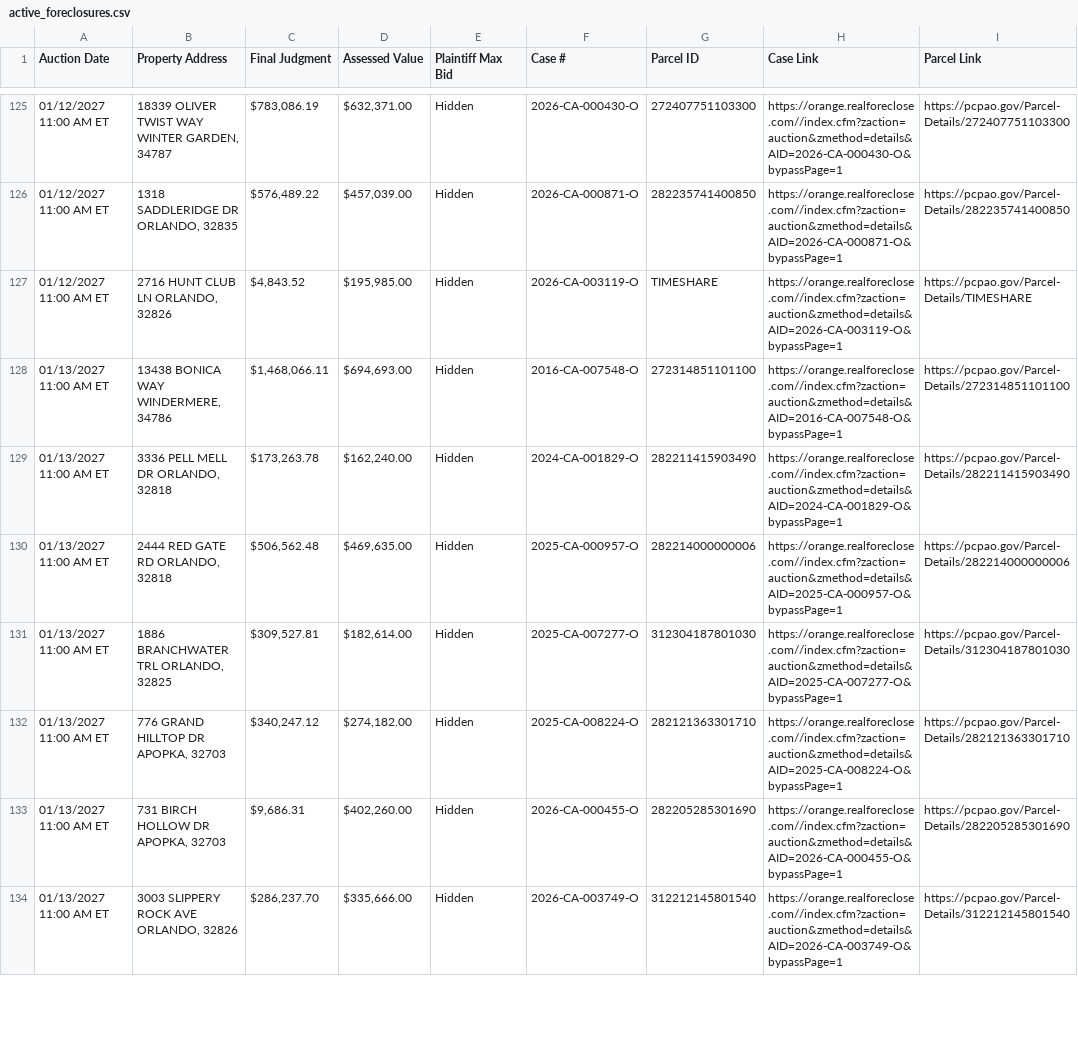
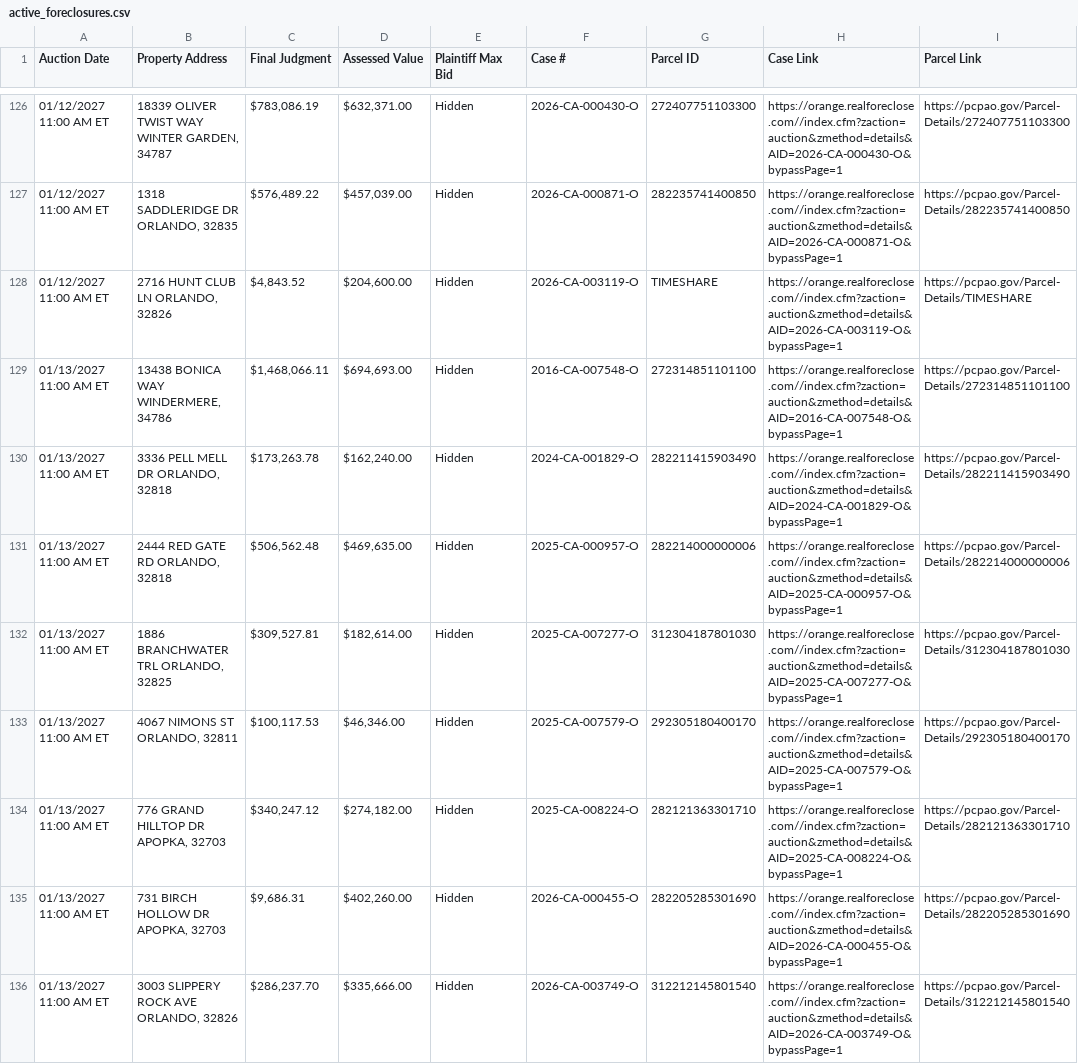
Before and after one commit to figlesias7/Realforeclose-Orange, a CSV file: data/active_foreclosures.csv, drawn as a sheet; only a part is shown, gaps mark what is left out; the diff covers the shown part only.

```diff
--- a/data/active_foreclosures.csv
+++ b/data/active_foreclosures.csv
@@ -126,3 +127,3 @@ Auction Date,Property Address,Final Judgment,Assessed Value,Plaintiff Max Bid,Ca
 01/12/2027 11:00 AM ET,"1318 SADDLERIDGE DR ORLANDO, 32835","$576,489.22","$457,039.00",Hidden,2026-CA-000871-O,282235741400850,https://orange.realforeclose.com//index.cfm?zaction=auction&zmethod=details&AID=2026-CA-000871-O&bypassPage=1,https://pcpao.gov/Parcel-Details/282235741400850
-01/12/2027 11:00 AM ET,"2716 HUNT CLUB LN ORLANDO, 32826","$4,843.52","$195,985.00",Hidden,2026-CA-003119-O,TIMESHARE,https://orange.realforeclose.com//index.cfm?zaction=auction&zmethod=details&AID=2026-CA-003119-O&bypassPage=1,https://pcpao.gov/Parcel-Details/TIMESHARE
+01/12/2027 11:00 AM ET,"2716 HUNT CLUB LN ORLANDO, 32826","$4,843.52","$204,600.00",Hidden,2026-CA-003119-O,TIMESHARE,https://orange.realforeclose.com//index.cfm?zaction=auction&zmethod=details&AID=2026-CA-003119-O&bypassPage=1,https://pcpao.gov/Parcel-Details/TIMESHARE
 01/13/2027 11:00 AM ET,"13438 BONICA WAY WINDERMERE, 34786","$1,468,066.11","$694,693.00",Hidden,2016-CA-007548-O,272314851101100,https://orange.realforeclose.com//index.cfm?zaction=auction&zmethod=details&AID=2016-CA-007548-O&bypassPage=1,https://pcpao.gov/Parcel-Details/272314851101100
@@ -131,2 +132,3 @@ Auction Date,Property Address,Final Judgment,Assessed Value,Plaintiff Max Bid,Ca
 01/13/2027 11:00 AM ET,"1886 BRANCHWATER TRL ORLANDO, 32825","$309,527.81","$182,614.00",Hidden,2025-CA-007277-O,312304187801030,https://orange.realforeclose.com//index.cfm?zaction=auction&zmethod=details&AID=2025-CA-007277-O&bypassPage=1,https://pcpao.gov/Parcel-Details/312304187801030
+01/13/2027 11:00 AM ET,"4067 NIMONS ST ORLANDO, 32811","$100,117.53","$46,346.00",Hidden,2025-CA-007579-O,292305180400170,https://orange.realforeclose.com//index.cfm?zaction=auction&zmethod=details&AID=2025-CA-007579-O&bypassPage=1,https://pcpao.gov/Parcel-Details/292305180400170
 01/13/2027 11:00 AM ET,"776 GRAND HILLTOP DR APOPKA, 32703","$340,247.12","$274,182.00",Hidden,2025-CA-008224-O,282121363301710,https://orange.realforeclose.com//index.cfm?zaction=auction&zmethod=details&AID=2025-CA-008224-O&bypassPage=1,https://pcpao.gov/Parcel-Details/282121363301710
```
Also changed, not shown: 3 added rows, 3 removed rows and 31 edited cells elsewhere in this file, data/all_seen.csv, data/event_log.csv, 3 other files.
